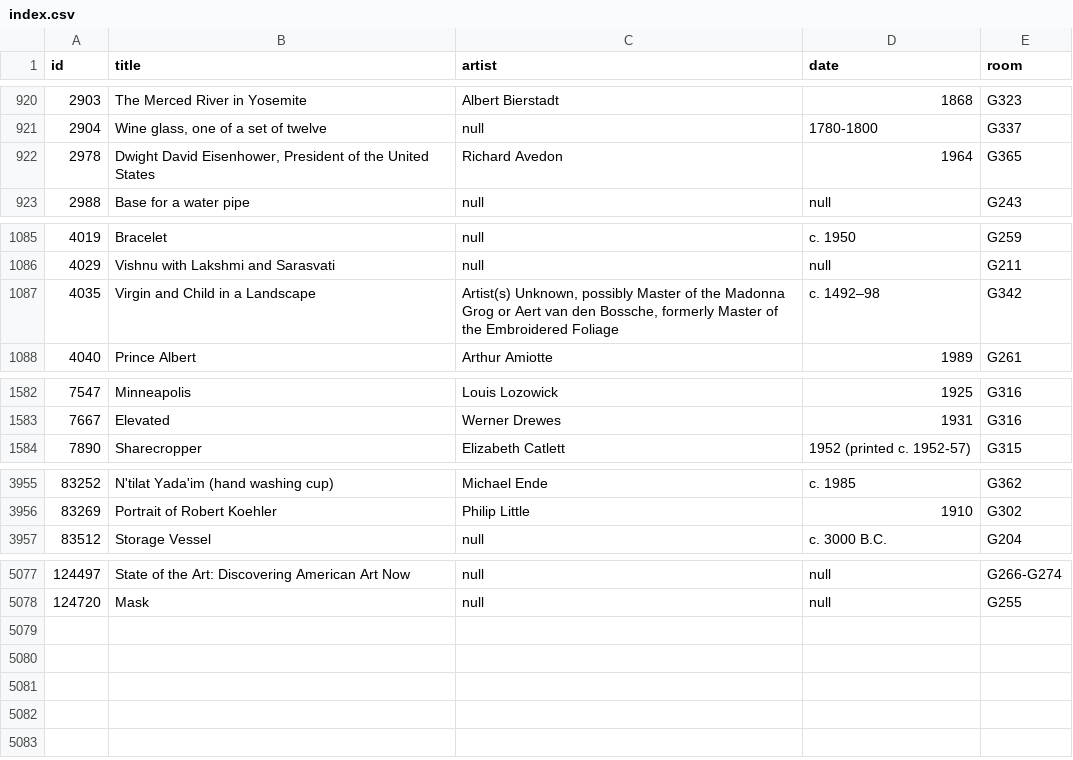
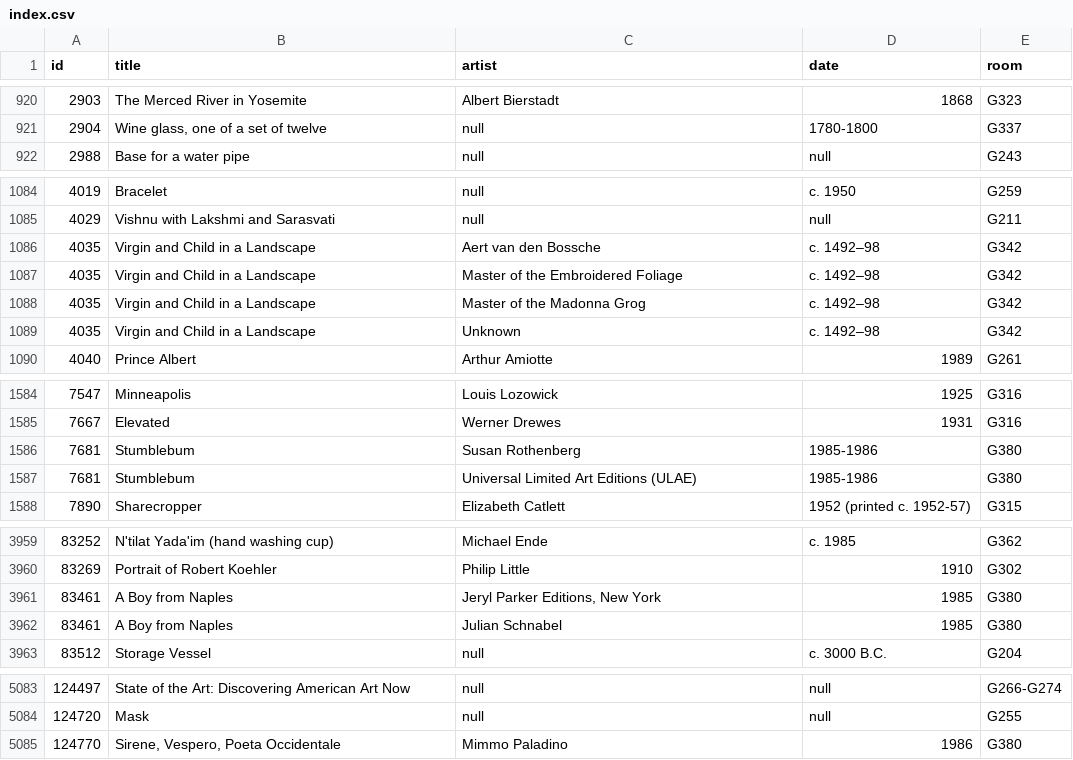
Before and after one commit to miabot/galleries.csv, a CSV file: index.csv, drawn as a sheet; only a part is shown, gaps mark what is left out.

```diff
--- a/index.csv
+++ b/index.csv
@@ -921,3 +921,2 @@
 2904,"Wine glass, one of a set of twelve",null,"1780-1800","G337"
-2978,"Dwight David Eisenhower, President of the United States","Richard Avedon","1964","G365"
 2988,"Base for a water pipe",null,null,"G243"
@@ -1086,3 +1085,6 @@
 4029,"Vishnu with Lakshmi and Sarasvati",null,null,"G211"
-4035,"Virgin and Child in a Landscape","Artist(s) Unknown, possibly Master of the Madonna Grog or Aert van den Bossche, formerly Master of the Embroidered Foliage","c. 1492–98","G342"
+4035,"Virgin and Child in a Landscape","Aert van den Bossche","c. 1492–98","G342"
+4035,"Virgin and Child in a Landscape","Master of the Embroidered Foliage","c. 1492–98","G342"
+4035,"Virgin and Child in a Landscape","Master of the Madonna Grog","c. 1492–98","G342"
+4035,"Virgin and Child in a Landscape","Unknown","c. 1492–98","G342"
 4040,"Prince Albert","Arthur Amiotte","1989","G261"
@@ -1583,2 +1585,4 @@
 7667,"Elevated","Werner Drewes","1931","G316"
+7681,"Stumblebum","Susan Rothenberg","1985-1986","G380"
+7681,"Stumblebum","Universal Limited Art Editions (ULAE)","1985-1986","G380"
 7890,"Sharecropper","Elizabeth Catlett","1952 (printed c. 1952-57)","G315"
@@ -3956,2 +3960,4 @@
 83269,"Portrait of Robert Koehler","Philip Little","1910","G302"
+83461,"A Boy from Naples","Jeryl Parker Editions, New York","1985","G380"
+83461,"A Boy from Naples","Julian Schnabel","1985","G380"
 83512,"Storage Vessel",null,"c. 3000 B.C.","G204"
@@ -5078 +5084,2 @@
 124720,"Mask",null,null,"G255"
+124770,"Sirene, Vespero, Poeta Occidentale","Mimmo Paladino","1986","G380"
```
Also changed, not shown: galleries/342.csv, galleries/365.csv, 1 other file.
